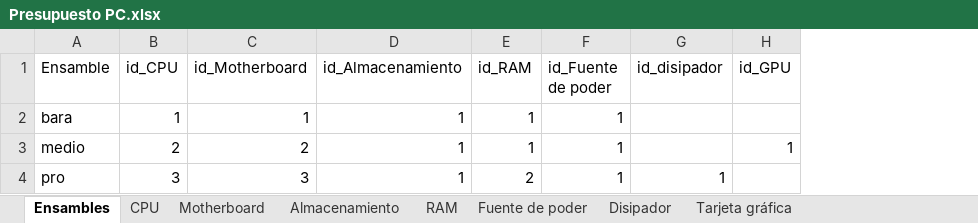
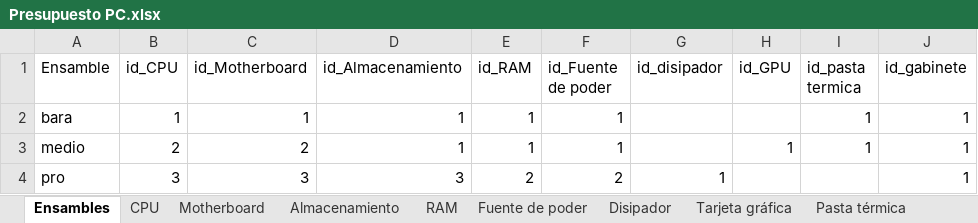
Before and after one commit to AllanJ93/Testing_repo, an Excel workbook: data-raw/Presupuesto PC.xlsx, sheet Ensambles, drawn as a sheet; values as stored, in another font and other column widths than the file's, no borders; the diff names each change by its address in the sheet, - before the commit and + after, or states it on an @@ line.

```diff
--- a/data-raw/Presupuesto PC.xlsx (sheet Ensambles)
+++ b/data-raw/Presupuesto PC.xlsx (sheet Ensambles)
+sheet tab: Pasta térmica
+column I (id_pasta termica), rows 2-3: 1 | 1
+column J (id_gabinete), rows 2-4: all 1
-D4 (id_Almacenamiento): 1
+D4 (id_Almacenamiento): 3
-F4 (id_Fuente de poder): 1
+F4 (id_Fuente de poder): 2
```
Also changed, not shown: sheet Almacenamiento, sheet Fuente de poder, sheet CPU, sheet Motherboard, sheet RAM, other sheet tabs.
